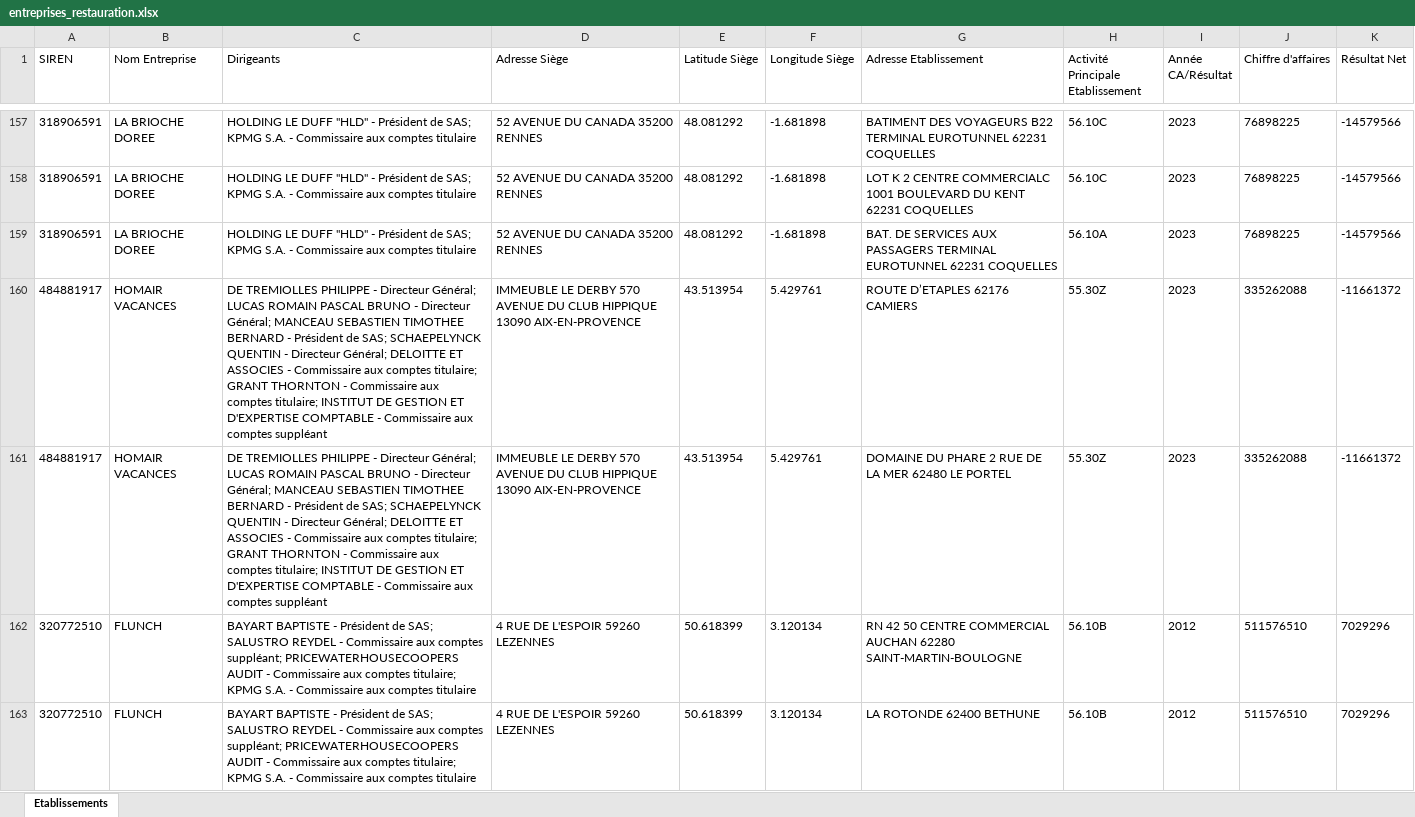
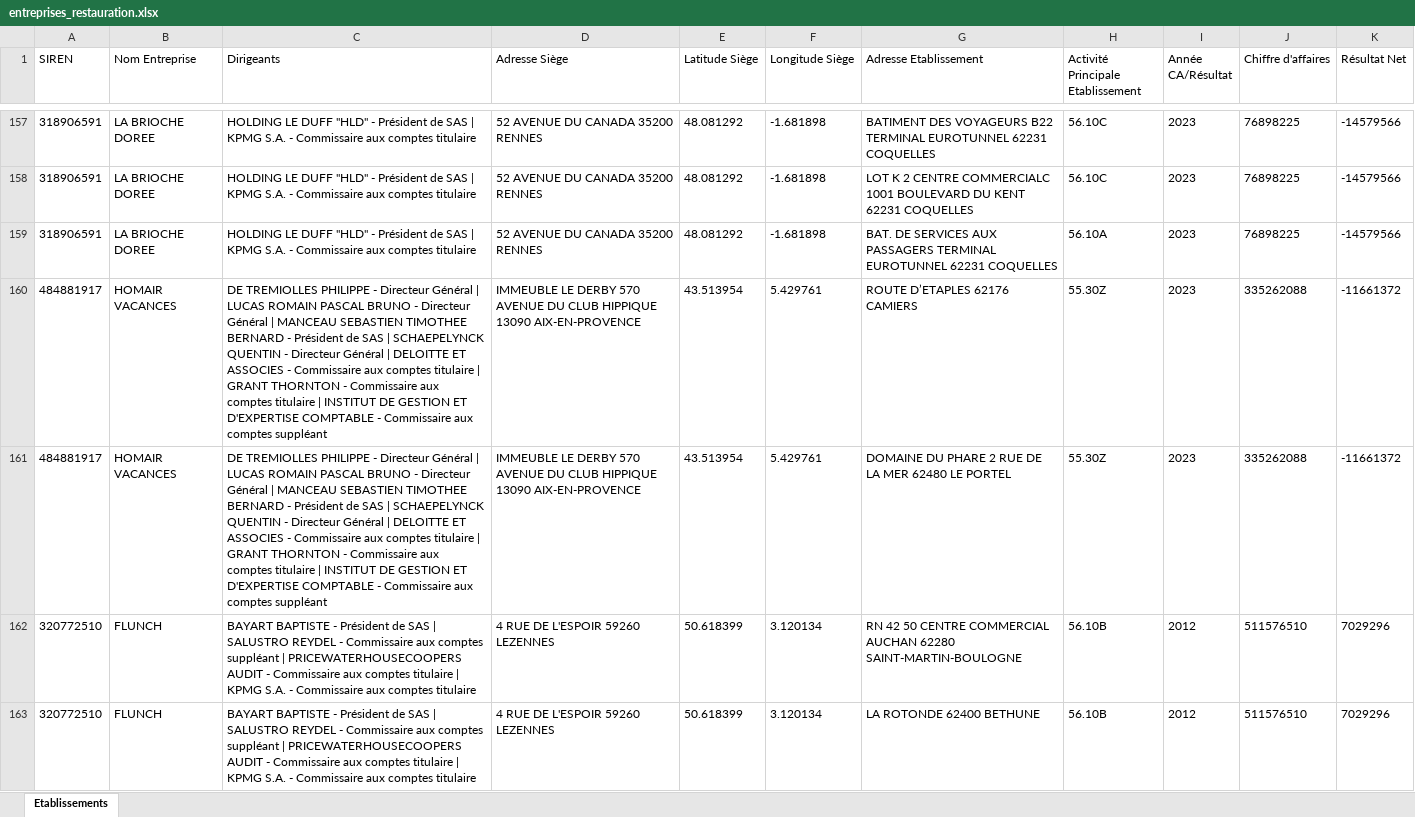
Before and after one commit to Relais4x100a2/Recherche-job-par-candidature-spontanee, an Excel workbook: entreprises_restauration.xlsx, sheet Etablissements, drawn as a sheet; only a part is shown, gaps mark what is left out; values as stored, in another font and other column widths than the file's, no borders; the diff covers the shown part only; the diff names each change by its address in the sheet, - before the commit and + after, or states it on an @@ line.

Commit message:
amelioration dirigeant

```diff
--- a/entreprises_restauration.xlsx (sheet Etablissements)
+++ b/entreprises_restauration.xlsx (sheet Etablissements)
-C157:C159 (Dirigeants): …Président de SAS; KPMG S.A.…
+C157:C159 (Dirigeants): …Président de SAS | KPMG S.A.…
-C160:C161 (Dirigeants): …- Directeur Général; LUCAS ROMAIN PASCAL BRUNO - Directeur Général; MANCEAU SEBASTIEN TIMOTHEE BERNARD - Président de SAS; SCHAEPELYNCK QUENTIN - Directeur Général; DELOITTE ET ASSOCIES - Commissaire aux comptes titulaire; GRANT THORNTON - Commissaire aux comptes titulaire; INSTITUT DE…
+C160:C161 (Dirigeants): …- Directeur Général | LUCAS ROMAIN PASCAL BRUNO - Directeur Général | MANCEAU SEBASTIEN TIMOTHEE BERNARD - Président de SAS | SCHAEPELYNCK QUENTIN - Directeur Général | DELOITTE ET ASSOCIES - Commissaire aux comptes titulaire | GRANT THORNTON - Commissaire aux comptes titulaire | INSTITUT DE…
-C162:C163 (Dirigeants): …Président de SAS; SALUSTRO REYDEL - Commissaire aux comptes suppléant; PRICEWATERHOUSECOOPERS AUDIT - Commissaire aux comptes titulaire; KPMG S.A.…
+C162:C163 (Dirigeants): …Président de SAS | SALUSTRO REYDEL - Commissaire aux comptes suppléant | PRICEWATERHOUSECOOPERS AUDIT - Commissaire aux comptes titulaire | KPMG S.A.…
```
Also changed, not shown: 660 edited cells elsewhere in this sheet, 1 other file.
